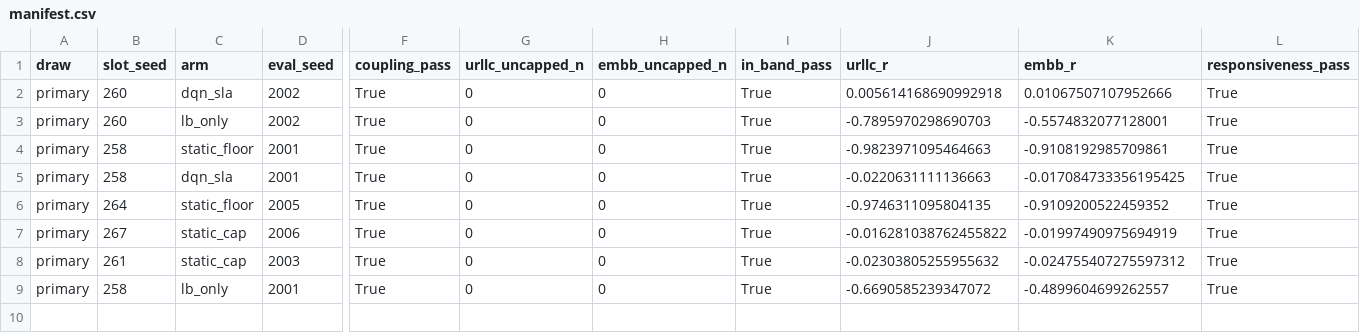
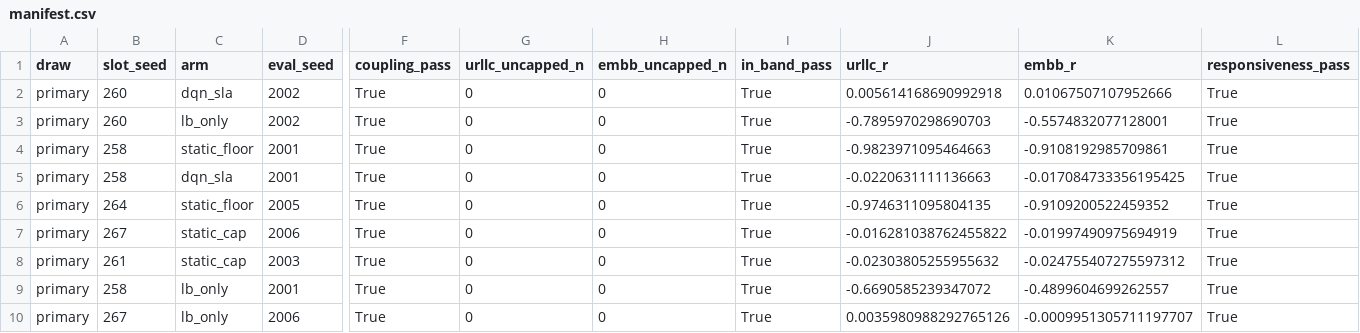
Before and after one commit to TU0381584/S4_S5, a CSV file: experiments/results/m47_pf21c/manifest.csv, drawn as a sheet; only a part is shown, gaps mark what is left out; rows hold the shown columns only; the diff names each change by its address in the sheet, - before the commit and + after, or states it on an @@ line.

```diff
--- a/experiments/results/m47_pf21c/manifest.csv
+++ b/experiments/results/m47_pf21c/manifest.csv
+row 10: primary | 267 | lb_only | 2006 | True | 0 | 0 | True | 0.0035980988292765126 | -0.0009951305711197707 | True
```
Also changed, not shown: 5 other files.
